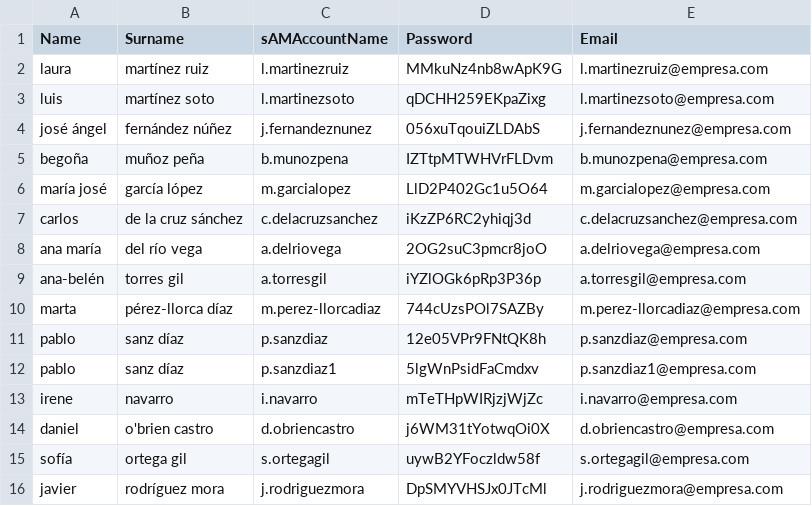
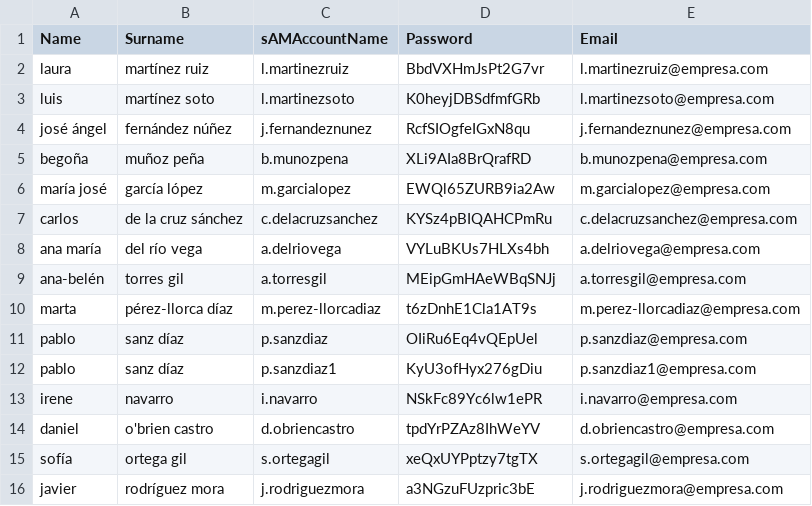
Before and after one commit to rc96-cyb/ASIR-Cybersecurity-Portfolio, a CSV file: 01-Creacion_de_usuarios/CSV_Files/users.csv, drawn as a sheet.

```diff
--- a/01-Creacion_de_usuarios/CSV_Files/users.csv
+++ b/01-Creacion_de_usuarios/CSV_Files/users.csv
@@ -1,16 +1,16 @@
 Name,Surname,sAMAccountName,Password,Email
-laura,martínez ruiz,l.martinezruiz,MMkuNz4nb8wApK9G,l.martinezruiz@empresa.com
-luis,martínez soto,l.martinezsoto,qDCHH259EKpaZixg,l.martinezsoto@empresa.com
-josé ángel,fernández núñez,j.fernandeznunez,056xuTqouiZLDAbS,j.fernandeznunez@empresa.com
-begoña,muñoz peña,b.munozpena,IZTtpMTWHVrFLDvm,b.munozpena@empresa.com
-maría josé,garcía lópez,m.garcialopez,LlD2P402Gc1u5O64,m.garcialopez@empresa.com
-carlos,de la cruz sánchez,c.delacruzsanchez,iKzZP6RC2yhiqj3d,c.delacruzsanchez@empresa.com
-ana maría,del río vega,a.delriovega,2OG2suC3pmcr8joO,a.delriovega@empresa.com
-ana-belén,torres gil,a.torresgil,iYZlOGk6pRp3P36p,a.torresgil@empresa.com
-marta,pérez-llorca díaz,m.perez-llorcadiaz,744cUzsPOl7SAZBy,m.perez-llorcadiaz@empresa.com
-pablo,sanz díaz,p.sanzdiaz,12e05VPr9FNtQK8h,p.sanzdiaz@empresa.com
-pablo,sanz díaz,p.sanzdiaz1,5lgWnPsidFaCmdxv,p.sanzdiaz1@empresa.com
-irene,navarro,i.navarro,mTeTHpWIRjzjWjZc,i.navarro@empresa.com
-daniel,o'brien castro,d.obriencastro,j6WM31tYotwqOi0X,d.obriencastro@empresa.com
-sofía,ortega gil,s.ortegagil,uywB2YFoczldw58f,s.ortegagil@empresa.com
-javier,rodríguez mora,j.rodriguezmora,DpSMYVHSJx0JTcMl,j.rodriguezmora@empresa.com
+laura,martínez ruiz,l.martinezruiz,BbdVXHmJsPt2G7vr,l.martinezruiz@empresa.com
+luis,martínez soto,l.martinezsoto,K0heyjDBSdfmfGRb,l.martinezsoto@empresa.com
+josé ángel,fernández núñez,j.fernandeznunez,RcfSIOgfeIGxN8qu,j.fernandeznunez@empresa.com
+begoña,muñoz peña,b.munozpena,XLi9AIa8BrQrafRD,b.munozpena@empresa.com
+maría josé,garcía lópez,m.garcialopez,EWQl65ZURB9ia2Aw,m.garcialopez@empresa.com
+carlos,de la cruz sánchez,c.delacruzsanchez,KYSz4pBIQAHCPmRu,c.delacruzsanchez@empresa.com
+ana maría,del río vega,a.delriovega,VYLuBKUs7HLXs4bh,a.delriovega@empresa.com
+ana-belén,torres gil,a.torresgil,MEipGmHAeWBqSNJj,a.torresgil@empresa.com
+marta,pérez-llorca díaz,m.perez-llorcadiaz,t6zDnhE1Cla1AT9s,m.perez-llorcadiaz@empresa.com
+pablo,sanz díaz,p.sanzdiaz,OIiRu6Eq4vQEpUel,p.sanzdiaz@empresa.com
+pablo,sanz díaz,p.sanzdiaz1,KyU3ofHyx276gDiu,p.sanzdiaz1@empresa.com
+irene,navarro,i.navarro,NSkFc89Yc6lw1ePR,i.navarro@empresa.com
+daniel,o'brien castro,d.obriencastro,tpdYrPZAz8IhWeYV,d.obriencastro@empresa.com
+sofía,ortega gil,s.ortegagil,xeQxUYPptzy7tgTX,s.ortegagil@empresa.com
+javier,rodríguez mora,j.rodriguezmora,a3NGzuFUzpric3bE,j.rodriguezmora@empresa.com
```
Also changed, not shown: 22 other files.
